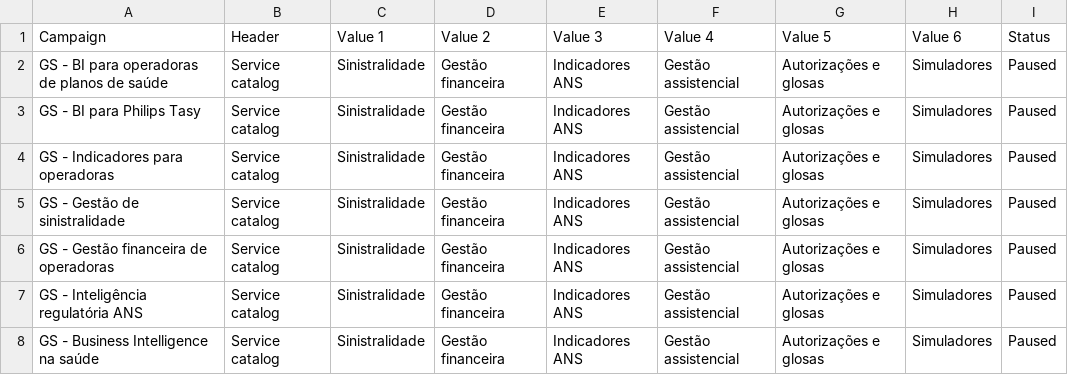
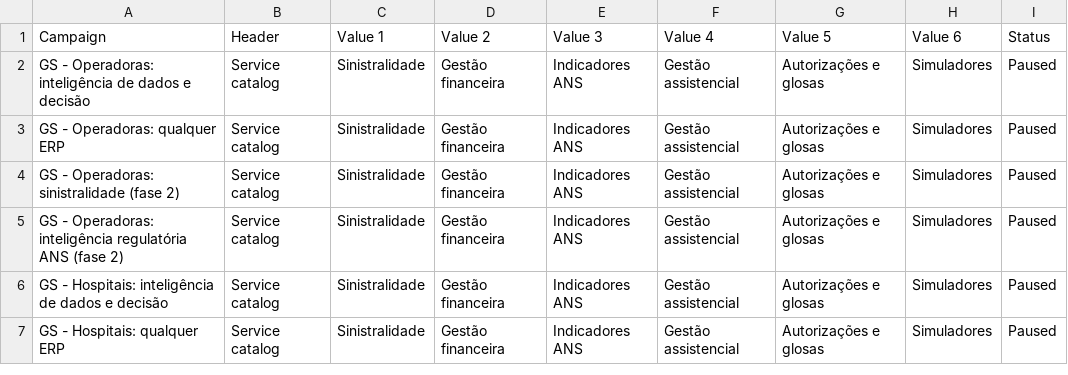
Before and after one commit to rafaeltamborim-bit/neohealth-manual-ops, a CSV file: NEOHEALTH_MARKETING/05_GOOGLE_ADS/csv_editor/snippets.csv, drawn as a sheet.

```diff
--- a/NEOHEALTH_MARKETING/05_GOOGLE_ADS/csv_editor/snippets.csv
+++ b/NEOHEALTH_MARKETING/05_GOOGLE_ADS/csv_editor/snippets.csv
@@ -1,8 +1,7 @@
 Campaign,Header,Value 1,Value 2,Value 3,Value 4,Value 5,Value 6,Status
-GS - BI para operadoras de planos de saúde,Service catalog,Sinistralidade,Gestão financeira,Indicadores ANS,Gestão assistencial,Autorizações e glosas,Simuladores,Paused
-GS - BI para Philips Tasy,Service catalog,Sinistralidade,Gestão financeira,Indicadores ANS,Gestão assistencial,Autorizações e glosas,Simuladores,Paused
-GS - Indicadores para operadoras,Service catalog,Sinistralidade,Gestão financeira,Indicadores ANS,Gestão assistencial,Autorizações e glosas,Simuladores,Paused
-GS - Gestão de sinistralidade,Service catalog,Sinistralidade,Gestão financeira,Indicadores ANS,Gestão assistencial,Autorizações e glosas,Simuladores,Paused
-GS - Gestão financeira de operadoras,Service catalog,Sinistralidade,Gestão financeira,Indicadores ANS,Gestão assistencial,Autorizações e glosas,Simuladores,Paused
-GS - Inteligência regulatória ANS,Service catalog,Sinistralidade,Gestão financeira,Indicadores ANS,Gestão assistencial,Autorizações e glosas,Simuladores,Paused
-GS - Business Intelligence na saúde,Service catalog,Sinistralidade,Gestão financeira,Indicadores ANS,Gestão assistencial,Autorizações e glosas,Simuladores,Paused
+GS - Operadoras: inteligência de dados e decisão,Service catalog,Sinistralidade,Gestão financeira,Indicadores ANS,Gestão assistencial,Autorizações e glosas,Simuladores,Paused
+GS - Operadoras: qualquer ERP,Service catalog,Sinistralidade,Gestão financeira,Indicadores ANS,Gestão assistencial,Autorizações e glosas,Simuladores,Paused
+GS - Operadoras: sinistralidade (fase 2),Service catalog,Sinistralidade,Gestão financeira,Indicadores ANS,Gestão assistencial,Autorizações e glosas,Simuladores,Paused
+GS - Operadoras: inteligência regulatória ANS (fase 2),Service catalog,Sinistralidade,Gestão financeira,Indicadores ANS,Gestão assistencial,Autorizações e glosas,Simuladores,Paused
+GS - Hospitais: inteligência de dados e decisão,Service catalog,Sinistralidade,Gestão financeira,Indicadores ANS,Gestão assistencial,Autorizações e glosas,Simuladores,Paused
+GS - Hospitais: qualquer ERP,Service catalog,Sinistralidade,Gestão financeira,Indicadores ANS,Gestão assistencial,Autorizações e glosas,Simuladores,Paused
```
Also changed, not shown: NEOHEALTH_MARKETING/05_GOOGLE_ADS/csv_editor/callouts.csv, NEOHEALTH_MARKETING/05_GOOGLE_ADS/csv_editor/grupos.csv, 19 other files.
